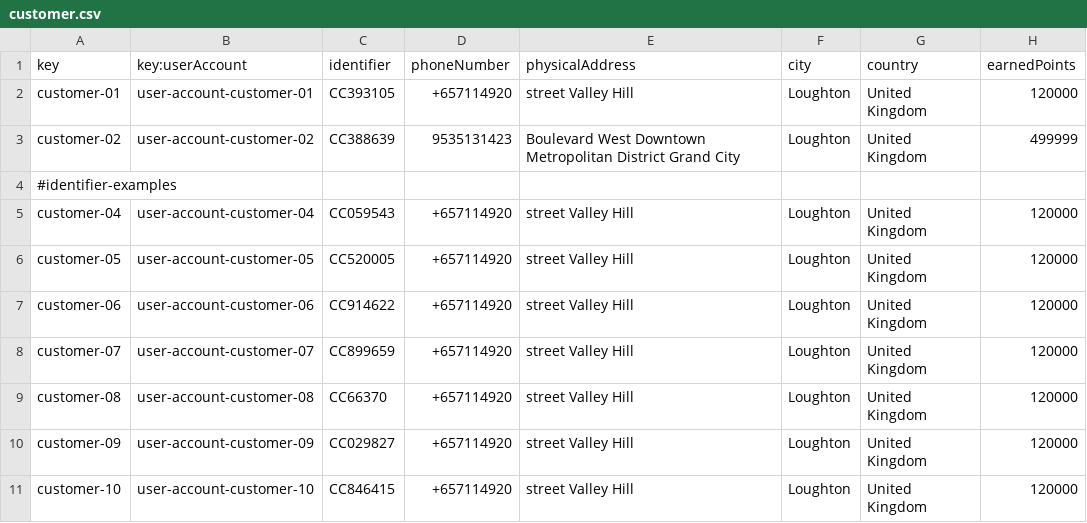
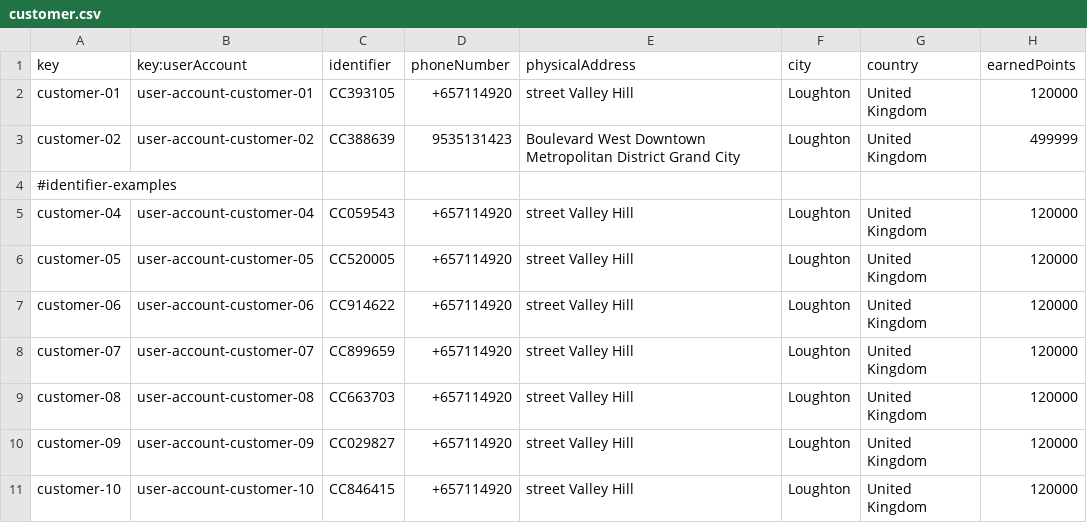
Before and after one commit to ManunGar/Acme-ANS-D02, a CSV file: src/main/resources/WEB-INF/data/sample/customer.csv, drawn as a sheet; only a part is shown.

```diff
--- a/src/main/resources/WEB-INF/data/sample/customer.csv
+++ b/src/main/resources/WEB-INF/data/sample/customer.csv
@@ -8,3 +8,3 @@ customer-06,user-account-customer-06,CC914622,+657114920,street Valley Hill,Loug
 customer-07,user-account-customer-07,CC899659,+657114920,street Valley Hill,Loughton,United Kingdom,120000
-customer-08,user-account-customer-08,CC66370,+657114920,street Valley Hill,Loughton,United Kingdom,120000
+customer-08,user-account-customer-08,CC663703,+657114920,street Valley Hill,Loughton,United Kingdom,120000
 customer-09,user-account-customer-09,CC029827,+657114920,street Valley Hill,Loughton,United Kingdom,120000
```
Also changed, not shown: src/main/resources/WEB-INF/data/sample/booking.csv, src/main/resources/WEB-INF/data/sample/passenger.csv.
